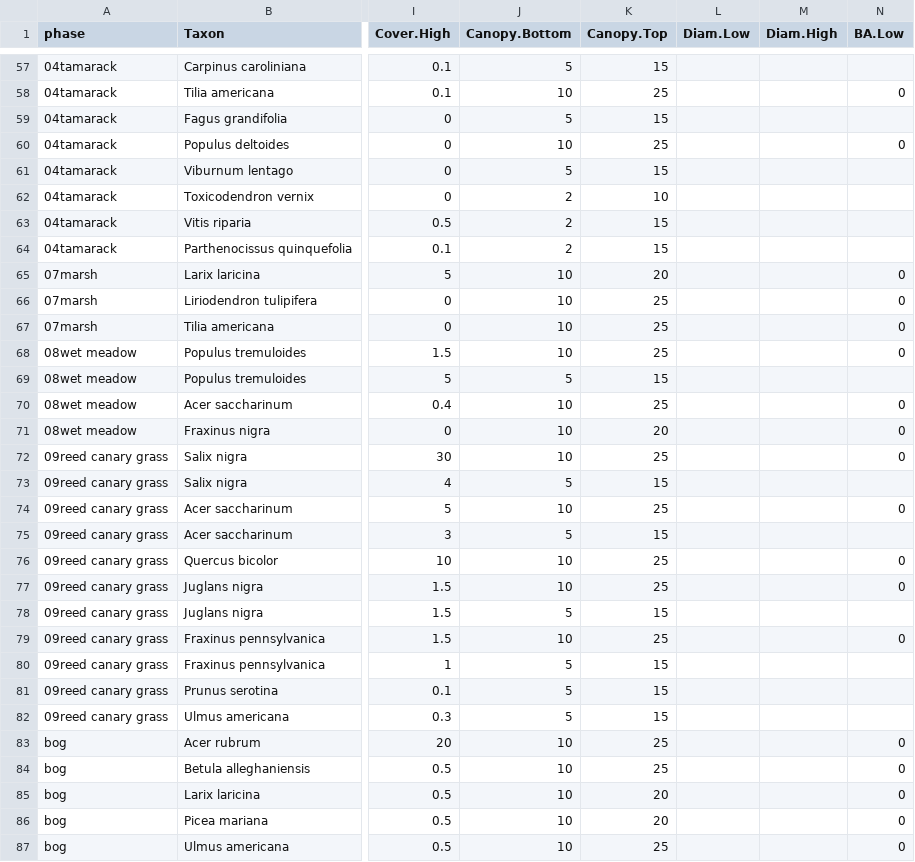
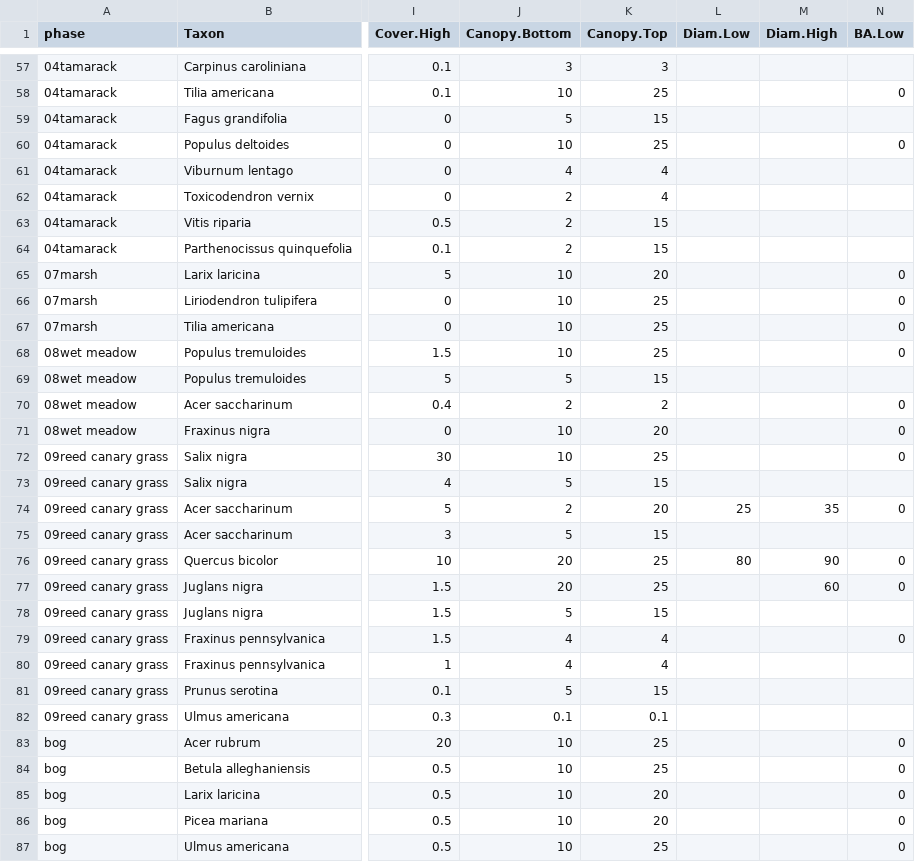
Before and after one commit to phytoclast/match_pedon_site, a CSV file: output/Forest.Overstory.csv, drawn as a sheet; only a part is shown, gaps mark what is left out; the diff covers the shown part only; the diff names each change by its address in the sheet, - before the commit and + after, or states it on an @@ line.

```diff
--- a/output/Forest.Overstory.csv
+++ b/output/Forest.Overstory.csv
-J57 (Canopy.Bottom): 5
+J57 (Canopy.Bottom): 3
-K57 (Canopy.Top): 15
+K57 (Canopy.Top): 3
-J61 (Canopy.Bottom): 5
+J61 (Canopy.Bottom): 4
-K61 (Canopy.Top): 15
+K61 (Canopy.Top): 4
-K62 (Canopy.Top): 10
+K62 (Canopy.Top): 4
-J70 (Canopy.Bottom): 10
+J70 (Canopy.Bottom): 2
-K70 (Canopy.Top): 25
+K70 (Canopy.Top): 2
-J74 (Canopy.Bottom): 10
+J74 (Canopy.Bottom): 2
-K74 (Canopy.Top): 25
+K74 (Canopy.Top): 20
-L74 (Diam.Low): (empty)
+L74 (Diam.Low): 25
-M74 (Diam.High): (empty)
+M74 (Diam.High): 35
-J76:J77 (Canopy.Bottom): 10
+J76:J77 (Canopy.Bottom): 20
-L76 (Diam.Low): (empty)
+L76 (Diam.Low): 80
-M76 (Diam.High): (empty)
+M76 (Diam.High): 90
-M77 (Diam.High): (empty)
+M77 (Diam.High): 60
-J79 (Canopy.Bottom): 10
+J79 (Canopy.Bottom): 4
-K79 (Canopy.Top): 25
+K79 (Canopy.Top): 4
-J80 (Canopy.Bottom): 5
+J80 (Canopy.Bottom): 4
-K80 (Canopy.Top): 15
+K80 (Canopy.Top): 4
-J82 (Canopy.Bottom): 5
+J82 (Canopy.Bottom): 0.1
-K82 (Canopy.Top): 15
+K82 (Canopy.Top): 0.1
```
Also changed, not shown: 38 edited cells elsewhere in this file, output/ESIS.table.csv, output/ESIS.table2.csv, 3 other files.
